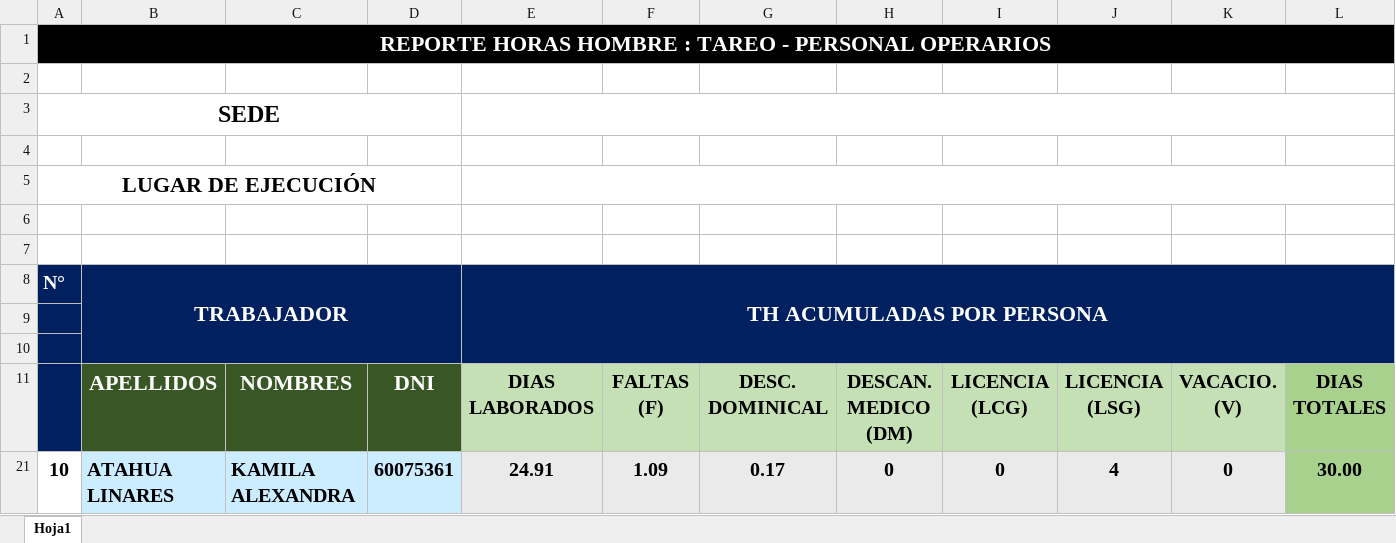
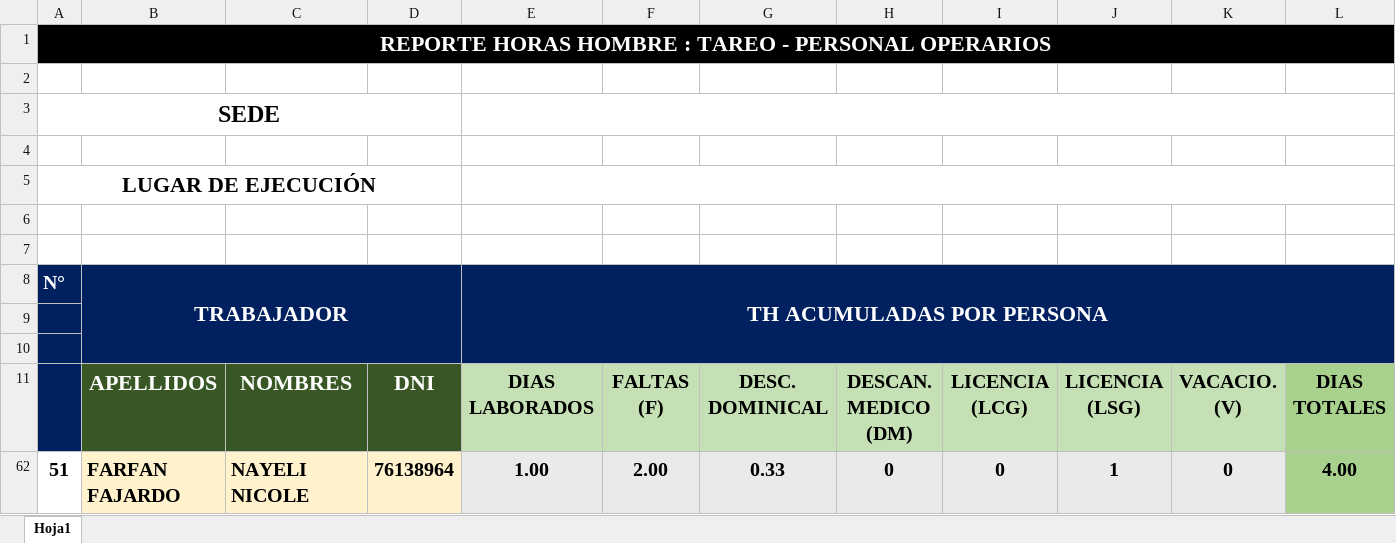
Before and after one commit to ChristopherPinedo/AKM-data, an Excel workbook: 1-CONTROL/2-TAREO/TAREO-MAYO.xlsx, sheet Hoja1, drawn as a sheet; only a part is shown; values as stored, in another font and other column widths than the file's, no borders; conditional formats not drawn; removed rows and columns are numbered as before the commit, all else as after; rows hold the shown columns only; the diff names each change by its address in the sheet, - before the commit and + after, or states it on an @@ line.

```diff
--- a/1-CONTROL/2-TAREO/TAREO-MAYO.xlsx (sheet Hoja1)
+++ b/1-CONTROL/2-TAREO/TAREO-MAYO.xlsx (sheet Hoja1)
@@ row 21 hidden: 10 | ATAHUA LINARES | KAMILA ALEXANDRA | 60075361 | 24.91 | 1.09 | 0.17 | 0 | 0 | 4 | 0 | 30.00 @@
@@ row 62 unhidden: 51 | FARFAN FAJARDO | NAYELI NICOLE | 76138964 | 1.00 | 2.00 | 0.33 | 0 | 0 | 1 | 0 | 4.00 @@
```
Also changed, not shown: 1-CONTROL/2-TAREO/TAREO-JUNIO.xlsx, 1-CONTROL/3-BONIFICACIONES/SEGUIMIENTO DE BONIFICACION_ENCAJONADO JUNIO 2022.xlsx.
